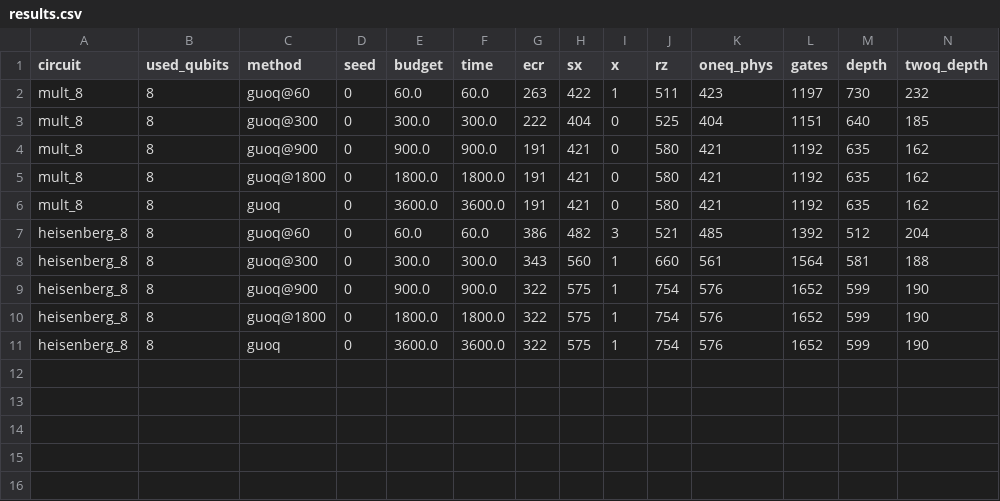
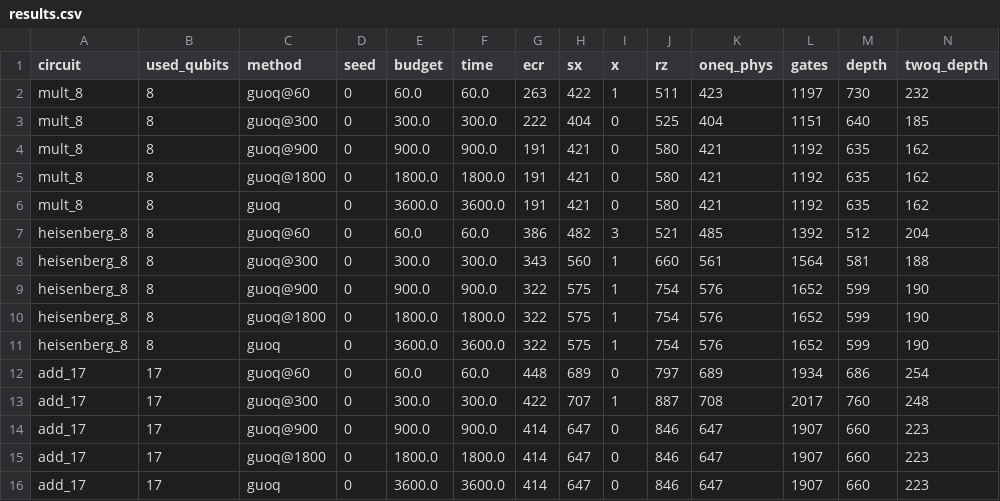
Before and after one commit to mwalidcharrwi/PSO_Optimization, a CSV file: results/ibm_revision/guoq_b/results.csv, drawn as a sheet; only a part is shown; rows hold the shown columns only; the diff names each change by its address in the sheet, - before the commit and + after, or states it on an @@ line.

```diff
--- a/results/ibm_revision/guoq_b/results.csv
+++ b/results/ibm_revision/guoq_b/results.csv
+row 12: add_17 | 17 | guoq@60 | 0 | 60.0 | 60.0 | 448 | 689 | 0 | 797 | 689 | 1934 | 686 | 254
+row 13: add_17 | 17 | guoq@300 | 0 | 300.0 | 300.0 | 422 | 707 | 1 | 887 | 708 | 2017 | 760 | 248
+row 14: add_17 | 17 | guoq@900 | 0 | 900.0 | 900.0 | 414 | 647 | 0 | 846 | 647 | 1907 | 660 | 223
+row 15: add_17 | 17 | guoq@1800 | 0 | 1800.0 | 1800.0 | 414 | 647 | 0 | 846 | 647 | 1907 | 660 | 223
+row 16: add_17 | 17 | guoq | 0 | 3600.0 | 3600.0 | 414 | 647 | 0 | 846 | 647 | 1907 | 660 | 223
```
Also changed, not shown: 6 other files.
